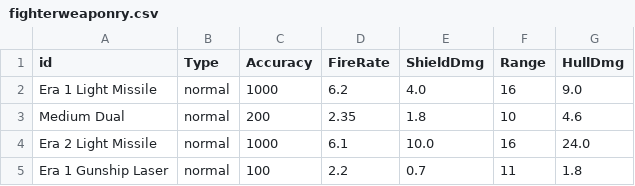
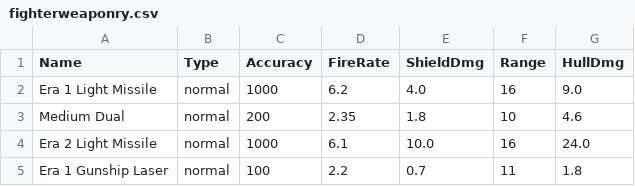
Before and after one commit to robloxhelp115/sds-game-data, a CSV file: csv/fighterweaponry.csv, drawn as a sheet; only a part is shown.

```diff
--- a/csv/fighterweaponry.csv
+++ b/csv/fighterweaponry.csv
@@ -1,2 +1,2 @@
-id,Type,Accuracy,FireRate,ShieldDmg,Range,HullDmg
+Name,Type,Accuracy,FireRate,ShieldDmg,Range,HullDmg
 Era 1 Light Missile,normal,1000,6.2,4.0,16,9.0
```
Also changed, not shown: csv/fighters.csv, 3 other files.
